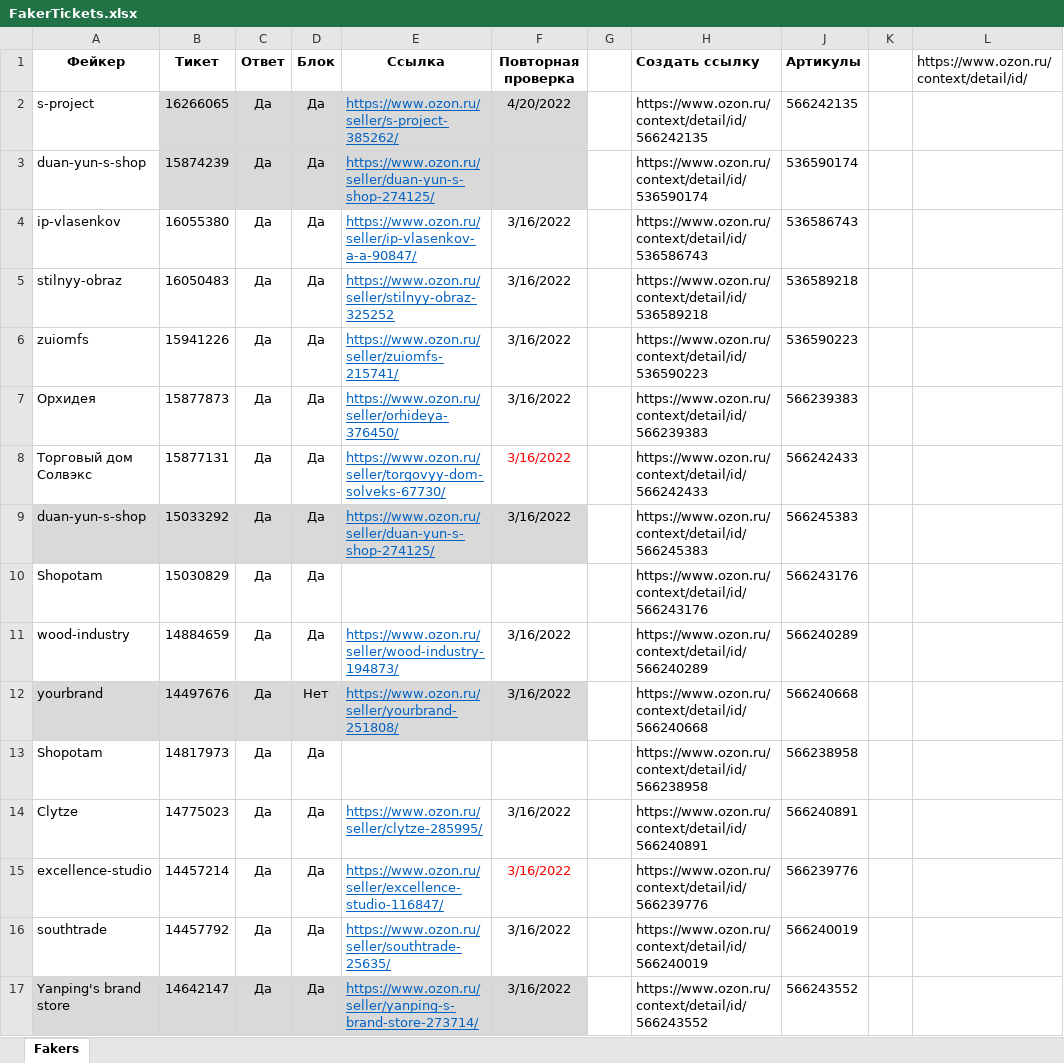
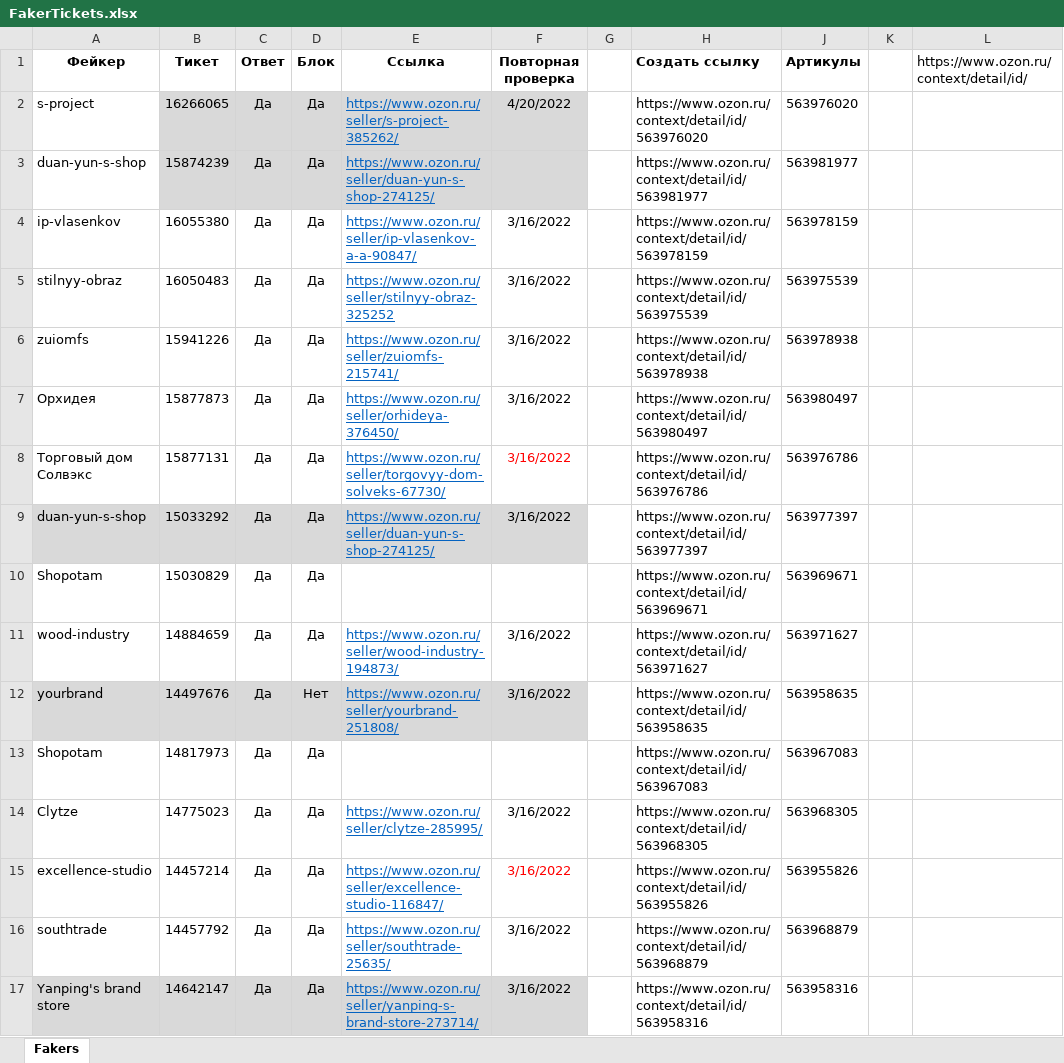
Before and after one commit to seyanaracore/HatsAndCaps, an Excel workbook: Excel/FakerTickets.xlsx, sheet Fakers, drawn as a sheet; only a part is shown; values as stored, in another font and other column widths than the file's, no borders; conditional formats not drawn; the diff covers the shown part only; the diff names each change by its address in the sheet, - before the commit and + after, or states it on an @@ line.

Commit message:
Ozon

```diff
--- a/Excel/FakerTickets.xlsx (sheet Fakers)
+++ b/Excel/FakerTickets.xlsx (sheet Fakers)
-H2 (Создать ссылку): https://www.ozon.ru/context/detail/id/566242135
+H2 (Создать ссылку): https://www.ozon.ru/context/detail/id/563976020
-J2 (Артикулы): 566242135
+J2 (Артикулы): 563976020
-H3 (Создать ссылку): https://www.ozon.ru/context/detail/id/536590174
+H3 (Создать ссылку): https://www.ozon.ru/context/detail/id/563981977
-J3 (Артикулы): 536590174
+J3 (Артикулы): 563981977
-H4 (Создать ссылку): https://www.ozon.ru/context/detail/id/536586743
+H4 (Создать ссылку): https://www.ozon.ru/context/detail/id/563978159
-J4 (Артикулы): 536586743
+J4 (Артикулы): 563978159
-H5 (Создать ссылку): https://www.ozon.ru/context/detail/id/536589218
+H5 (Создать ссылку): https://www.ozon.ru/context/detail/id/563975539
-J5 (Артикулы): 536589218
+J5 (Артикулы): 563975539
-H6 (Создать ссылку): https://www.ozon.ru/context/detail/id/536590223
+H6 (Создать ссылку): https://www.ozon.ru/context/detail/id/563978938
-J6 (Артикулы): 536590223
+J6 (Артикулы): 563978938
-H7 (Создать ссылку): https://www.ozon.ru/context/detail/id/566239383
+H7 (Создать ссылку): https://www.ozon.ru/context/detail/id/563980497
-J7 (Артикулы): 566239383
+J7 (Артикулы): 563980497
-H8 (Создать ссылку): https://www.ozon.ru/context/detail/id/566242433
+H8 (Создать ссылку): https://www.ozon.ru/context/detail/id/563976786
-J8 (Артикулы): 566242433
+J8 (Артикулы): 563976786
-H9 (Создать ссылку): https://www.ozon.ru/context/detail/id/566245383
+H9 (Создать ссылку): https://www.ozon.ru/context/detail/id/563977397
-J9 (Артикулы): 566245383
+J9 (Артикулы): 563977397
-H10 (Создать ссылку): https://www.ozon.ru/context/detail/id/566243176
+H10 (Создать ссылку): https://www.ozon.ru/context/detail/id/563969671
-J10 (Артикулы): 566243176
+J10 (Артикулы): 563969671
-H11 (Создать ссылку): https://www.ozon.ru/context/detail/id/566240289
+H11 (Создать ссылку): https://www.ozon.ru/context/detail/id/563971627
-J11 (Артикулы): 566240289
+J11 (Артикулы): 563971627
-H12 (Создать ссылку): https://www.ozon.ru/context/detail/id/566240668
+H12 (Создать ссылку): https://www.ozon.ru/context/detail/id/563958635
-J12 (Артикулы): 566240668
+J12 (Артикулы): 563958635
-H13 (Создать ссылку): https://www.ozon.ru/context/detail/id/566238958
+H13 (Создать ссылку): https://www.ozon.ru/context/detail/id/563967083
-J13 (Артикулы): 566238958
+J13 (Артикулы): 563967083
-H14 (Создать ссылку): https://www.ozon.ru/context/detail/id/566240891
+H14 (Создать ссылку): https://www.ozon.ru/context/detail/id/563968305
-J14 (Артикулы): 566240891
+J14 (Артикулы): 563968305
-H15 (Создать ссылку): https://www.ozon.ru/context/detail/id/566239776
+H15 (Создать ссылку): https://www.ozon.ru/context/detail/id/563955826
-J15 (Артикулы): 566239776
+J15 (Артикулы): 563955826
-H16 (Создать ссылку): https://www.ozon.ru/context/detail/id/566240019
+H16 (Создать ссылку): https://www.ozon.ru/context/detail/id/563968879
-J16 (Артикулы): 566240019
+J16 (Артикулы): 563968879
-H17 (Создать ссылку): https://www.ozon.ru/context/detail/id/566243552
+H17 (Создать ссылку): https://www.ozon.ru/context/detail/id/563958316
-J17 (Артикулы): 566243552
+J17 (Артикулы): 563958316
```
Also changed, not shown: 24 edited cells elsewhere in this sheet, hidden cells.
